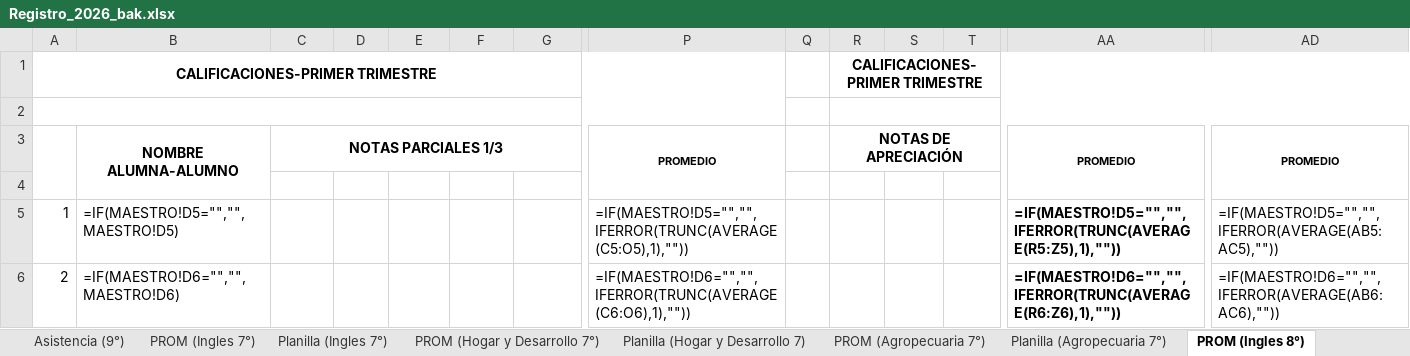
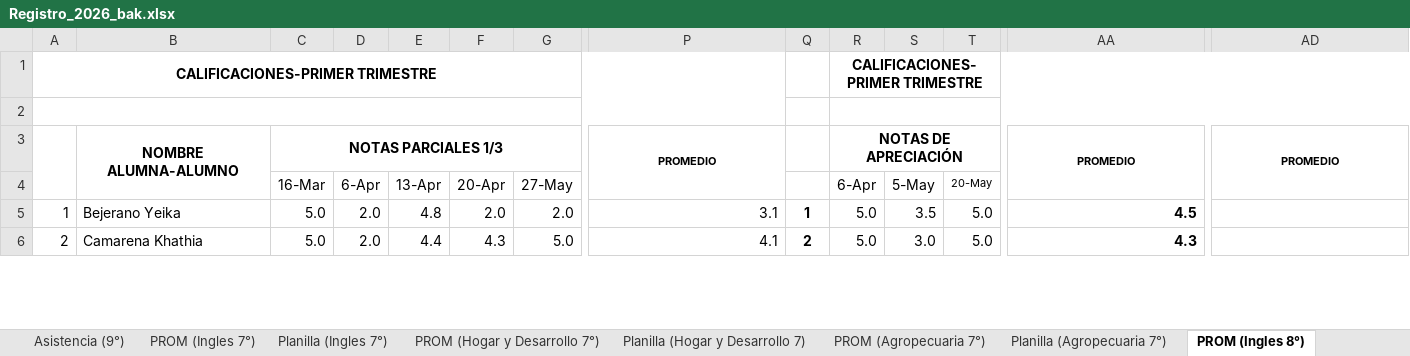
Before and after one commit to ElmerAntonio/RegistroDoc, an Excel workbook: Registro_2026_bak.xlsx, sheet PROM (Ingles 8°), drawn as a sheet; only a part is shown, gaps mark what is left out; values as stored, in another font and other column widths than the file's, no borders; formulas without a stored value are shown as written; conditional formats not drawn; rows hold the shown columns only; the diff covers the shown part only; the diff names each change by its address in the sheet, - before the commit and + after, or states it on an @@ line.

```diff
--- a/Registro_2026_bak.xlsx (sheet PROM (Ingles 8°))
+++ b/Registro_2026_bak.xlsx (sheet PROM (Ingles 8°))
-row 4: (empty)
+row 4:  |  | 16-Mar | 6-Apr | 13-Apr | 20-Apr | 27-May |  |  | 6-Apr | 5-May | 20-May
-B5: =IF(MAESTRO!D5="","",MAESTRO!D5)
+B5: Bejerano Yeika
-C5:C6: (empty)
+C5:C6: 5.0
-D5:D6: (empty)
+D5:D6: 2.0
-E5: (empty)
+E5: 4.8
-F5: (empty)
+F5: 2.0
-G5: (empty)
+G5: 2.0
-P5: =IF(MAESTRO!D5="","",IFERROR(TRUNC(AVERAGE(C5:O5),1),""))
+P5: 3.1
-Q5: (empty)
+Q5: 1
-R5:R6: (empty)
+R5:R6: 5.0
-S5: (empty)
+S5: 3.5
-T5:T6: (empty)
+T5:T6: 5.0
-AA5: =IF(MAESTRO!D5="","",IFERROR(TRUNC(AVERAGE(R5:Z5),1),""))
+AA5: 4.5
-AD5: =IF(MAESTRO!D5="","",IFERROR(AVERAGE(AB5:AC5),""))
+AD5: (empty)
-B6: =IF(MAESTRO!D6="","",MAESTRO!D6)
+B6: Camarena Khathia
-E6: (empty)
+E6: 4.4
-F6: (empty)
+F6: 4.3
-G6: (empty)
+G6: 5.0
-P6: =IF(MAESTRO!D6="","",IFERROR(TRUNC(AVERAGE(C6:O6),1),""))
+P6: 4.1
-Q6: (empty)
+Q6: 2
-S6: (empty)
+S6: 3.0
-AA6: =IF(MAESTRO!D6="","",IFERROR(TRUNC(AVERAGE(R6:Z6),1),""))
+AA6: 4.3
-AD6: =IF(MAESTRO!D6="","",IFERROR(AVERAGE(AB6:AC6),""))
+AD6: (empty)
```
Also changed, not shown: 1014 edited cells elsewhere in this sheet, sheet Asistencia (9°), sheet RESUMEN_9°, sheet GRAFICOS, sheet DASHBOARD, sheet PROM (Artistica 9°), sheet REPORTE_APROBADOS, 26 more sheets, charts or pictures, 58 other files.
